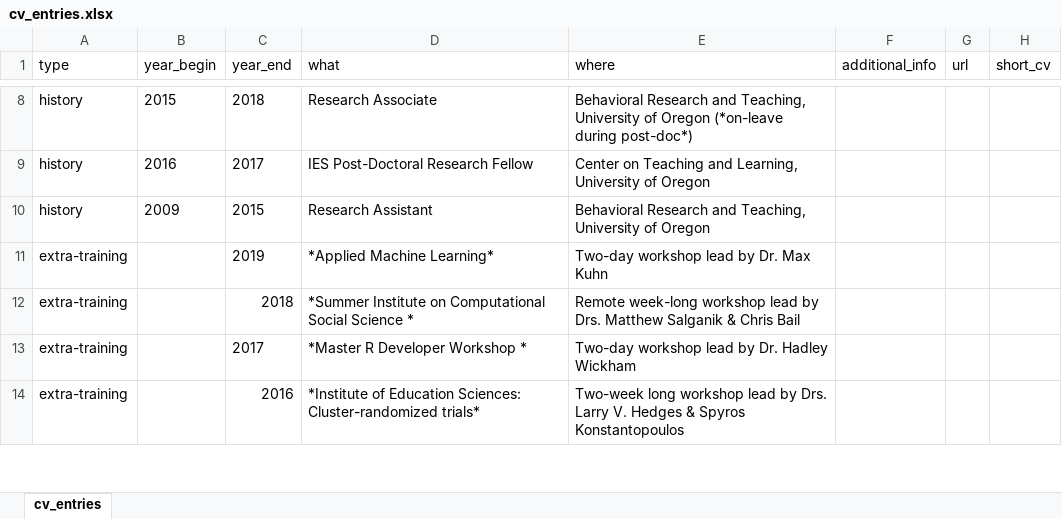
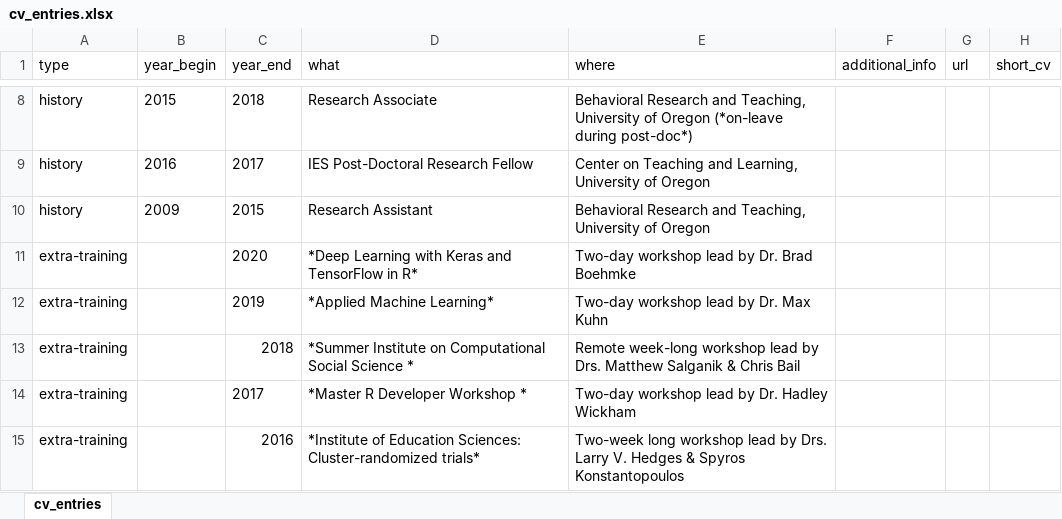
Before and after one commit to datalorax/anderson-cv, an Excel workbook: data/cv_entries.xlsx, sheet cv_entries, drawn as a sheet; only a part is shown, gaps mark what is left out; values as stored, in another font and other column widths than the file's, no borders; the diff names each change by its address in the sheet, - before the commit and + after, or states it on an @@ line.

Commit message:
added deep learning workshop

```diff
--- a/data/cv_entries.xlsx (sheet cv_entries)
+++ b/data/cv_entries.xlsx (sheet cv_entries)
+row 11: extra-training |  | 2020 | *Deep Learning with Keras and TensorFlow in R* | Two-day workshop lead by Dr. Brad Boehmke
```
Also changed, not shown: 3 other files.
